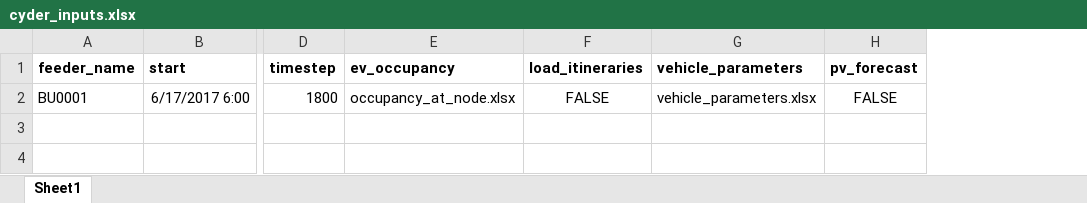
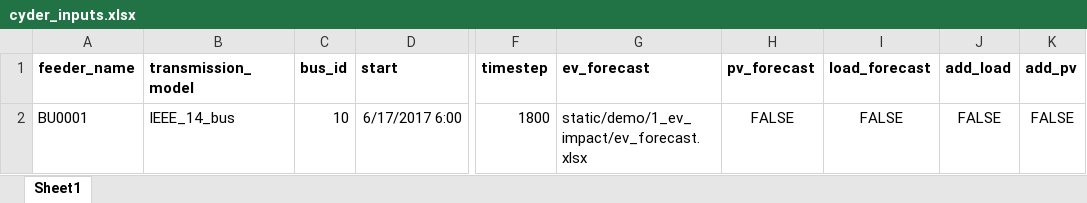
Before and after one commit to LBNL-ETA/CyDER, an Excel workbook: cosimulation/static/demo/1_ev_impact/cyder_inputs.xlsx, sheet Sheet1, drawn as a sheet; only a part is shown, gaps mark what is left out; values as stored, in another font and other column widths than the file's, no borders; removed rows and columns are numbered as before the commit, all else as after; the diff names each change by its address in the sheet, - before the commit and + after, or states it on an @@ line.

Commit message:
EV forecast replicated in CyDER project

```diff
--- a/cosimulation/static/demo/1_ev_impact/cyder_inputs.xlsx (sheet Sheet1)
+++ b/cosimulation/static/demo/1_ev_impact/cyder_inputs.xlsx (sheet Sheet1)
+column B (transmission_model), row 2: IEEE_14_bus
+column C (bus_id), row 2: 10
-column E (ev_occupancy), row 2: occupancy_at_node.xlsx
-column F (load_itineraries), row 2: FALSE
-column G (vehicle_parameters), row 2: vehicle_parameters.xlsx
+column G (ev_forecast), row 2: static/demo/1_ev_impact/ev_forecast.xlsx
+column I (load_forecast), row 2: FALSE
+column J (add_load), row 2: FALSE
+column K (add_pv), row 2: FALSE
```
Also changed, not shown: cosimulation/static/demo/1_ev_impact/vehicle_parameters.xlsx, 17 other files.
